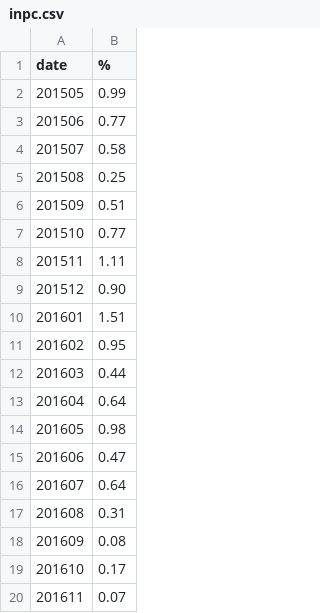
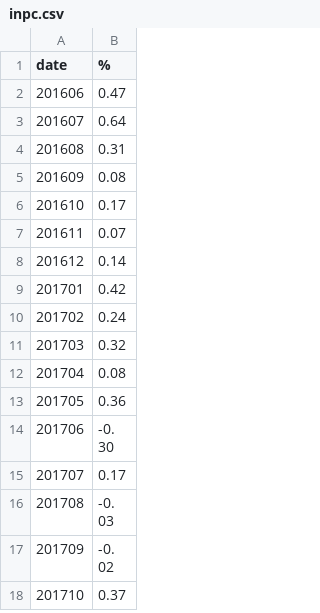
Before and after one commit to PedroDnT/Investments, a CSV file: data/inpc.csv, drawn as a sheet; only a part is shown; the shorter side is filled out with more unchanged rows; the diff covers the shown part only.

```diff
--- a/data/inpc.csv
+++ b/data/inpc.csv
@@ -1,15 +1,2 @@
 date,%
-201505,0.99
-201506,0.77
-201507,0.58
-201508,0.25
-201509,0.51
-201510,0.77
-201511,1.11
-201512,0.90
-201601,1.51
-201602,0.95
-201603,0.44
-201604,0.64
-201605,0.98
 201606,0.47
```
Also changed, not shown: 13 added rows elsewhere in this file, data/cdi.csv, data/ipca.csv, 10 other files.
